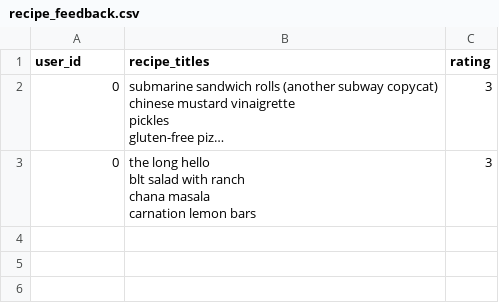
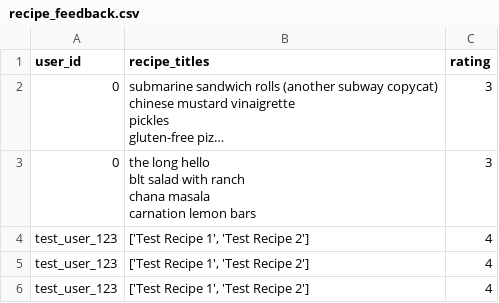
Before and after one commit to CharbelDaher34/recipe_recommendation_flutter_python, a CSV file: api/recipe_feedback.csv, drawn as a sheet; long unchanged cells end in ….

```diff
--- a/api/recipe_feedback.csv
+++ b/api/recipe_feedback.csv
@@ -10 +10,4 @@ chana masala
 carnation lemon bars",3
+test_user_123,"['Test Recipe 1', 'Test Recipe 2']",4
+test_user_123,"['Test Recipe 1', 'Test Recipe 2']",4
+test_user_123,"['Test Recipe 1', 'Test Recipe 2']",4
```
Also changed, not shown: api/recipes_add.csv, 11 other files.
